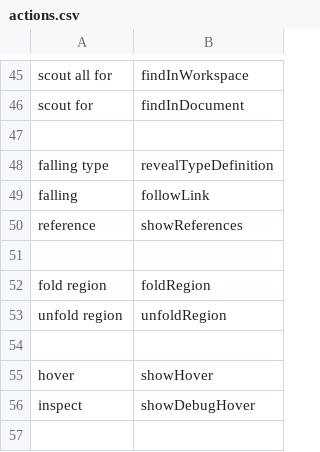
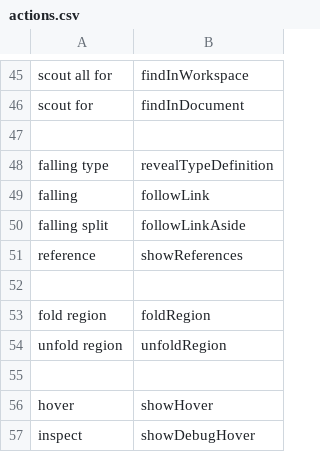
Before and after one commit to AndreasArvidsson/andreas-talon, a CSV file: settings/cursorless-settings/actions.csv, drawn as a sheet; only a part is shown, gaps mark what is left out; the shorter side is filled out with more unchanged rows.

Commit message:
Added falling split command

```diff
--- a/settings/cursorless-settings/actions.csv
+++ b/settings/cursorless-settings/actions.csv
@@ -49,2 +49,3 @@ falling type, revealTypeDefinition
 falling, followLink
+falling split, followLinkAside
 reference, showReferences
```
